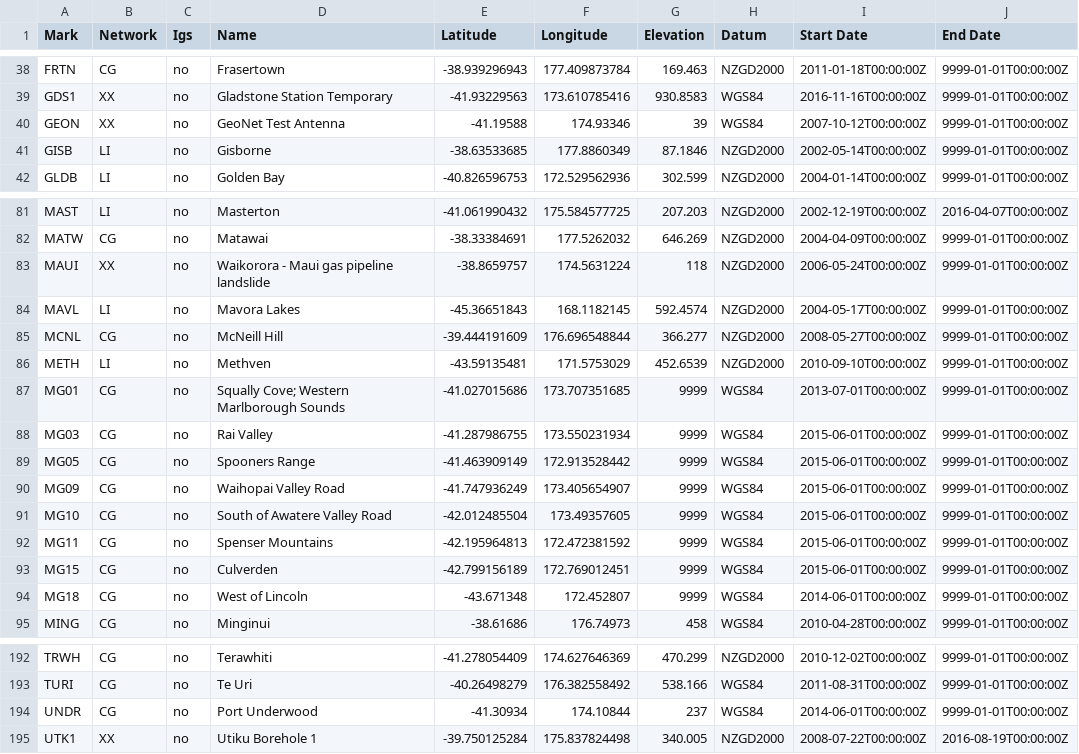
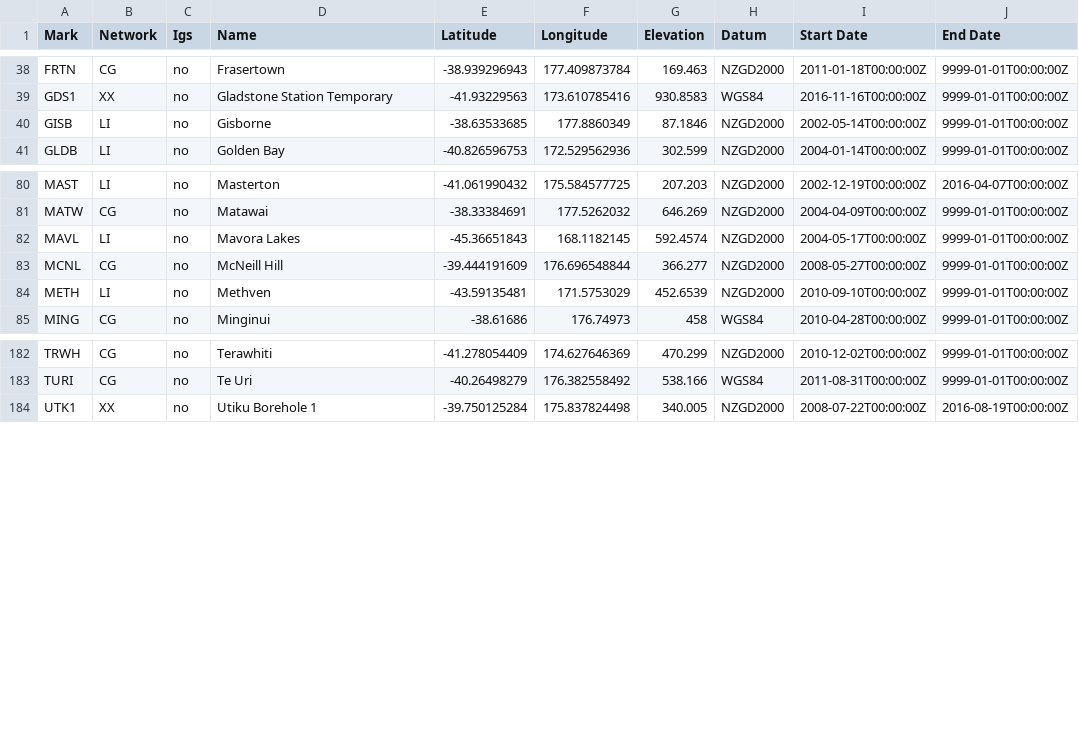
Before and after one commit to GeoNet/delta, a CSV file: network/marks.csv, drawn as a sheet; only a part is shown, gaps mark what is left out.

```diff
--- a/network/marks.csv
+++ b/network/marks.csv
@@ -39,3 +39,2 @@ FRTN,CG,no,Frasertown,-38.939296943,177.409873784,169.463,NZGD2000,2011-01-18T00
 GDS1,XX,no,Gladstone Station Temporary,-41.93229563,173.610785416,930.8583,WGS84,2016-11-16T00:00:00Z,9999-01-01T00:00:00Z
-GEON,XX,no,GeoNet Test Antenna,-41.19588,174.93346,39,WGS84,2007-10-12T00:00:00Z,9999-01-01T00:00:00Z
 GISB,LI,no,Gisborne,-38.63533685,177.8860349,87.1846,NZGD2000,2002-05-14T00:00:00Z,9999-01-01T00:00:00Z
@@ -82,3 +81,2 @@ MAST,LI,no,Masterton,-41.061990432,175.584577725,207.203,NZGD2000,2002-12-19T00:
 MATW,CG,no,Matawai,-38.33384691,177.5262032,646.269,NZGD2000,2004-04-09T00:00:00Z,9999-01-01T00:00:00Z
-MAUI,XX,no,Waikorora - Maui gas pipeline landslide,-38.8659757,174.5631224,118,NZGD2000,2006-05-24T00:00:00Z,9999-01-01T00:00:00Z
 MAVL,LI,no,Mavora Lakes,-45.36651843,168.1182145,592.4574,NZGD2000,2004-05-17T00:00:00Z,9999-01-01T00:00:00Z
@@ -86,10 +84,2 @@ MCNL,CG,no,McNeill Hill,-39.444191609,176.696548844,366.277,NZGD2000,2008-05-27T
 METH,LI,no,Methven,-43.59135481,171.5753029,452.6539,NZGD2000,2010-09-10T00:00:00Z,9999-01-01T00:00:00Z
-MG01,CG,no,Squally Cove; Western Marlborough Sounds,-41.027015686,173.707351685,9999,WGS84,2013-07-01T00:00:00Z,9999-01-01T00:00:00Z
-MG03,CG,no,Rai Valley,-41.287986755,173.550231934,9999,WGS84,2015-06-01T00:00:00Z,9999-01-01T00:00:00Z
-MG05,CG,no,Spooners Range,-41.463909149,172.913528442,9999,WGS84,2015-06-01T00:00:00Z,9999-01-01T00:00:00Z
-MG09,CG,no,Waihopai Valley Road,-41.747936249,173.405654907,9999,WGS84,2015-06-01T00:00:00Z,9999-01-01T00:00:00Z
-MG10,CG,no,South of Awatere Valley Road,-42.012485504,173.49357605,9999,WGS84,2015-06-01T00:00:00Z,9999-01-01T00:00:00Z
-MG11,CG,no,Spenser Mountains,-42.195964813,172.472381592,9999,WGS84,2015-06-01T00:00:00Z,9999-01-01T00:00:00Z
-MG15,CG,no,Culverden,-42.799156189,172.769012451,9999,WGS84,2015-06-01T00:00:00Z,9999-01-01T00:00:00Z
-MG18,CG,no,West of Lincoln,-43.671348,172.452807,9999,WGS84,2014-06-01T00:00:00Z,9999-01-01T00:00:00Z
 MING,CG,no,Minginui,-38.61686,176.74973,458,WGS84,2010-04-28T00:00:00Z,9999-01-01T00:00:00Z
@@ -193,3 +183,2 @@ TRWH,CG,no,Terawhiti,-41.278054409,174.627646369,470.299,NZGD2000,2010-12-02T00:
 TURI,CG,no,Te Uri,-40.26498279,176.382558492,538.166,WGS84,2011-08-31T00:00:00Z,9999-01-01T00:00:00Z
-UNDR,CG,no,Port Underwood,-41.30934,174.10844,237,WGS84,2014-06-01T00:00:00Z,9999-01-01T00:00:00Z
 UTK1,XX,no,Utiku Borehole 1,-39.750125284,175.837824498,340.005,NZGD2000,2008-07-22T00:00:00Z,2016-08-19T00:00:00Z
```
Also changed, not shown: environment/visibility.csv, install/antennas.csv, 3 other files.
